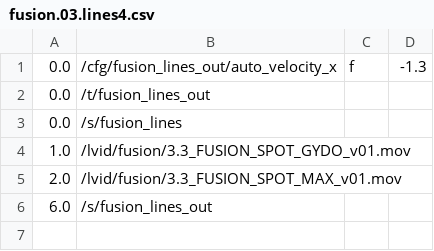
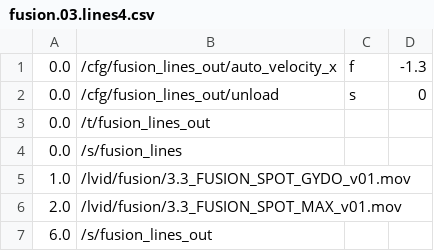
Before and after one commit to markkorput/of2030, a CSV file: of2030/bin/data/osc/fusion.03.lines4.csv, drawn as a sheet.

Commit message:
fusion content

```diff
--- a/of2030/bin/data/osc/fusion.03.lines4.csv
+++ b/of2030/bin/data/osc/fusion.03.lines4.csv
@@ -1,2 +1,3 @@
 0.0,/cfg/fusion_lines_out/auto_velocity_x,f,-1.3
+0.0,/cfg/fusion_lines_out/unload,s,0
 0.0,/t/fusion_lines_out
```
Also changed, not shown: 16 other files.
